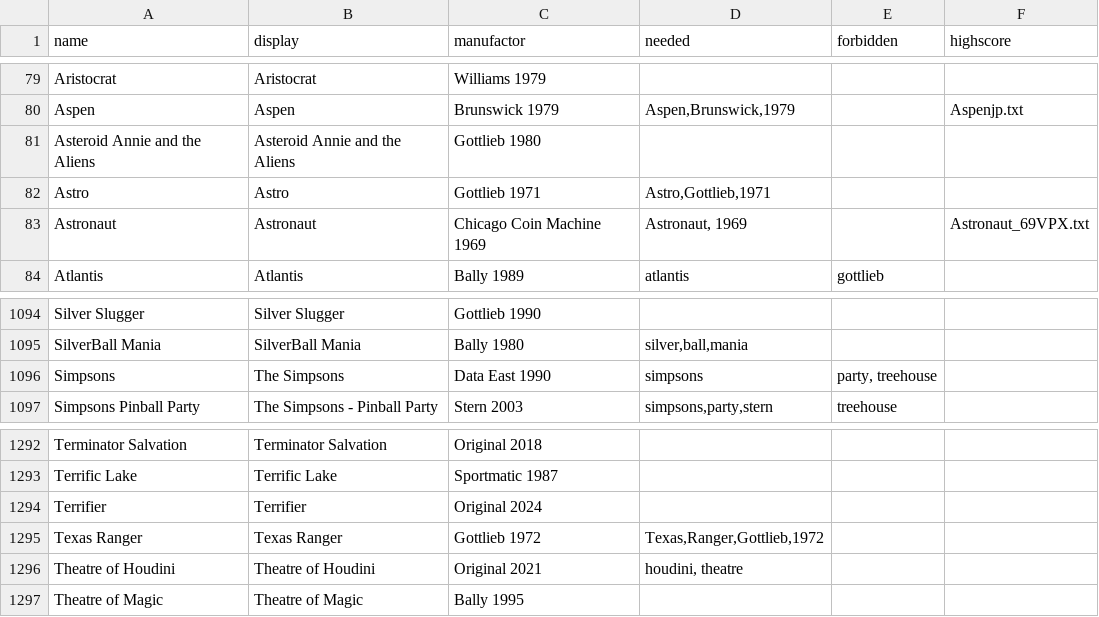
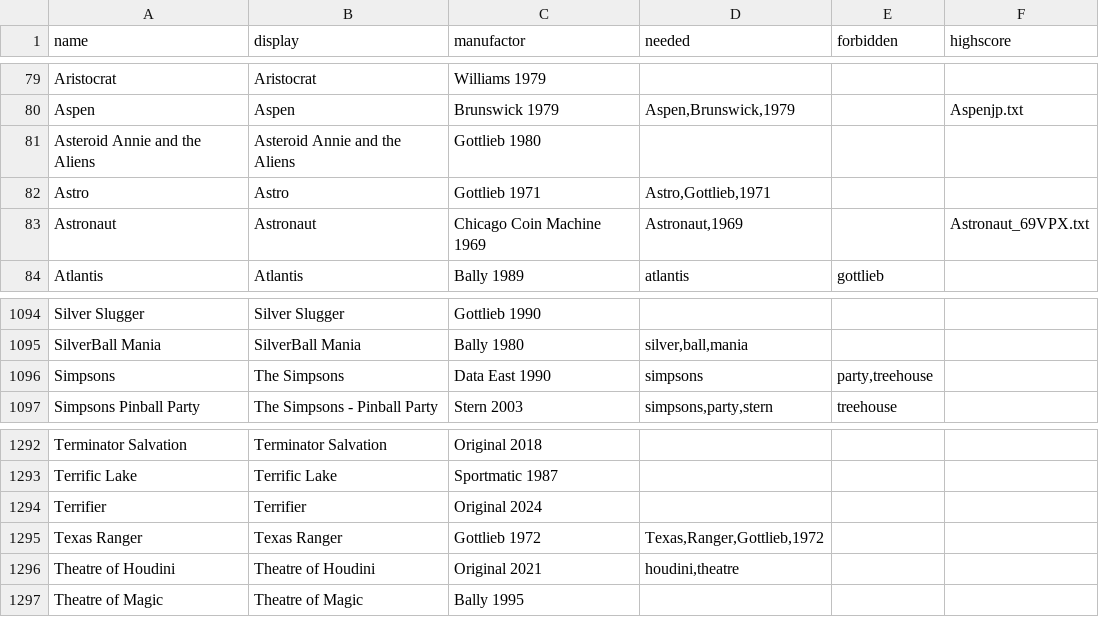
Before and after one commit to BA5T1/tablearray, a CSV file: tablearray.csv, drawn as a sheet; only a part is shown, gaps mark what is left out; the diff names each change by its address in the sheet, - before the commit and + after, or states it on an @@ line.

Commit message:
Update tablearray.csv

```diff
--- a/tablearray.csv
+++ b/tablearray.csv
-D83 (needed): Astronaut, 1969
+D83 (needed): Astronaut,1969
-E1096 (forbidden): party, treehouse
+E1096 (forbidden): party,treehouse
-D1296 (needed): houdini, theatre
+D1296 (needed): houdini,theatre
```
